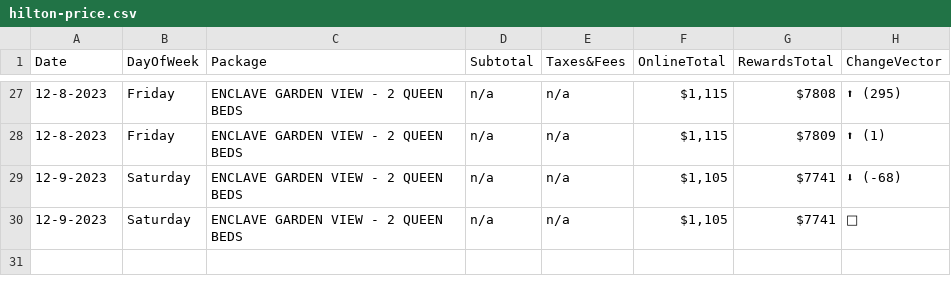
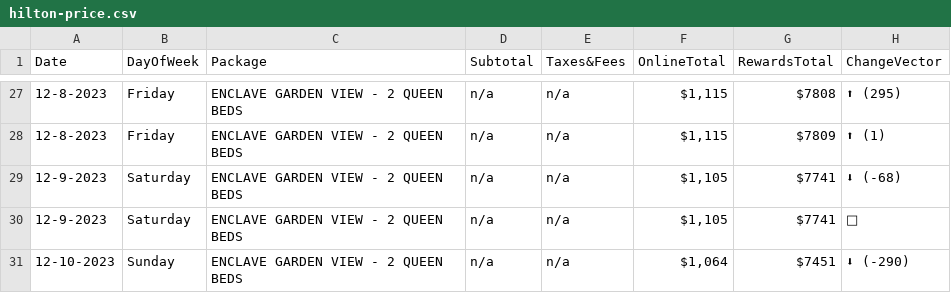
Before and after one commit to pelennio/skiCB_checker, a CSV file: curent_prices/hilton-price.csv, drawn as a sheet; only a part is shown, gaps mark what is left out; the diff names each change by its address in the sheet, - before the commit and + after, or states it on an @@ line.

```diff
--- a/curent_prices/hilton-price.csv
+++ b/curent_prices/hilton-price.csv
+row 31: 12-10-2023 | Sunday | ENCLAVE GARDEN VIEW - 2 QUEEN BEDS | n/a | n/a | $1,064 | $7451 | ⬇ (-290)
```
Also changed, not shown: curent_prices/hampton-price.csv, curent_prices/skicb-price.csv.
